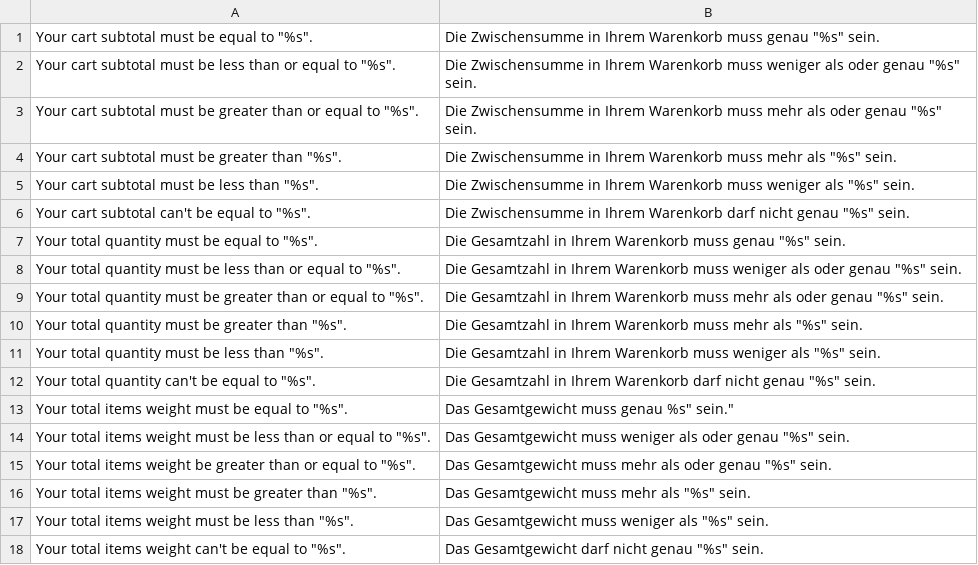
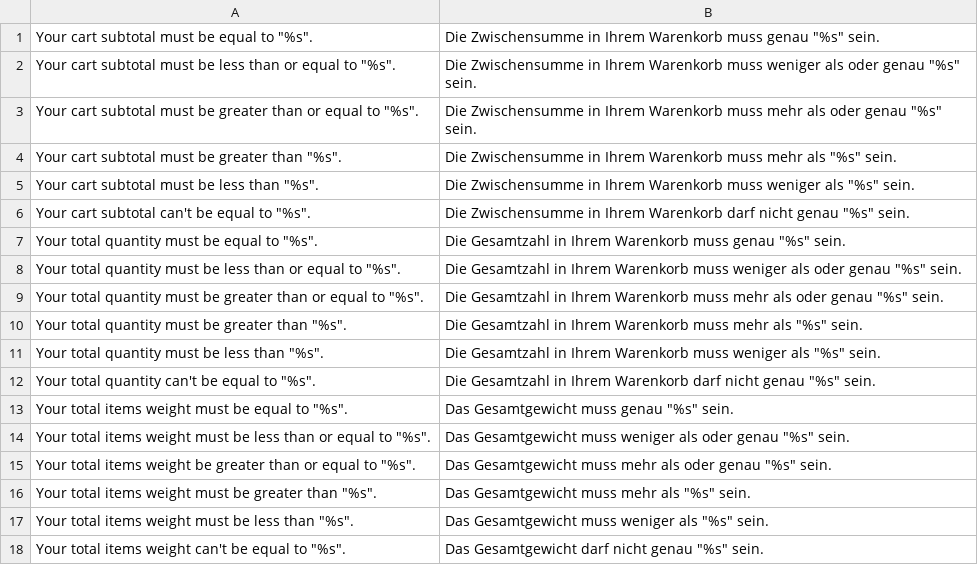
Before and after one commit to magento-hackathon/Sandfox_CouponMessages, a CSV file: app/locale/de_DE/Sandfox_CouponMessages.csv, drawn as a sheet.

Commit message:
Issue #1: Add missing stray quotes.

```diff
--- a/app/locale/de_DE/Sandfox_CouponMessages.csv
+++ b/app/locale/de_DE/Sandfox_CouponMessages.csv
@@ -12,3 +12,3 @@
 "Your total quantity can't be equal to ""%s"".","Die Gesamtzahl in Ihrem Warenkorb darf nicht genau ""%s"" sein."
-"Your total items weight must be equal to ""%s"".","Das Gesamtgewicht muss genau "%s" sein."
+"Your total items weight must be equal to ""%s"".","Das Gesamtgewicht muss genau ""%s"" sein."
 "Your total items weight must be less than or equal to ""%s"".","Das Gesamtgewicht muss weniger als oder genau ""%s"" sein."
```
